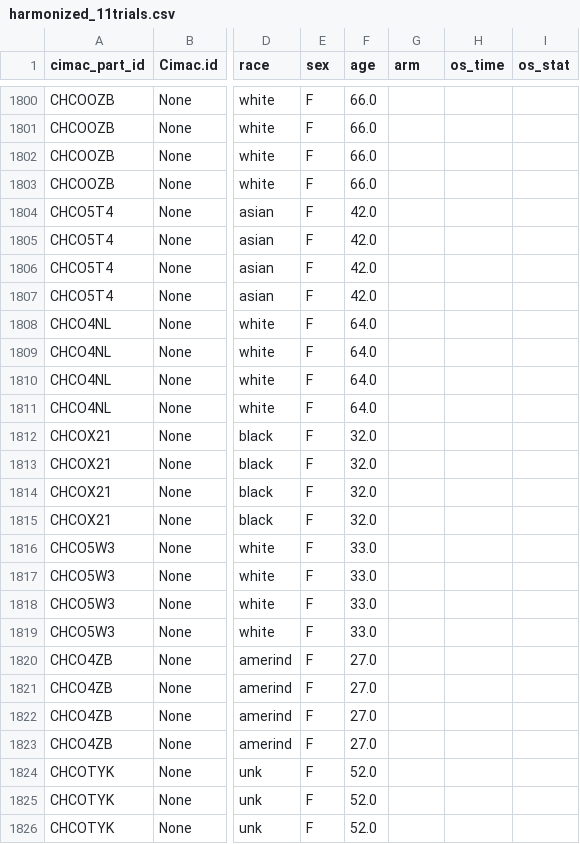
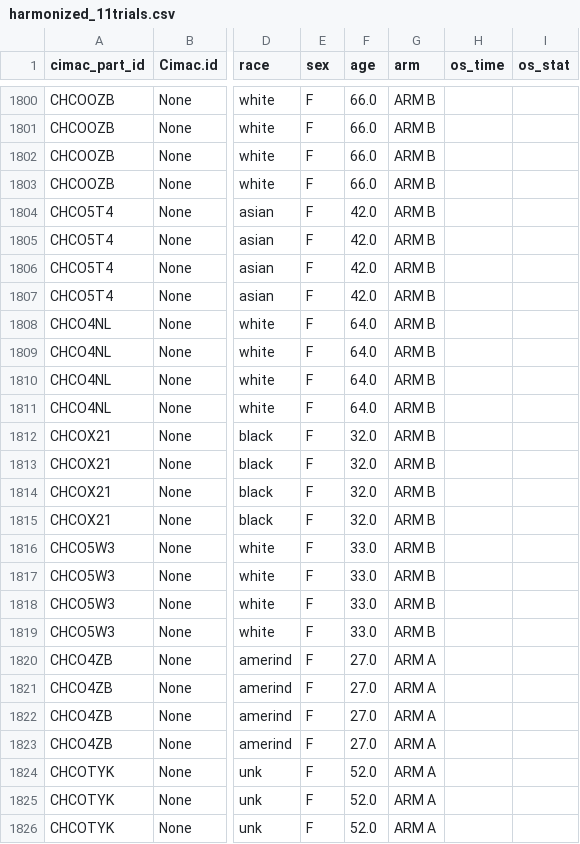
Before and after one commit to tanisjh/Cimac-Harmonization, a CSV file: harmonization_outputs/harmonized_11trials.csv, drawn as a sheet; only a part is shown, gaps mark what is left out; the diff covers the shown part only; the diff names each change by its address in the sheet, - before the commit and + after, or states it on an @@ line.

```diff
--- a/harmonization_outputs/harmonized_11trials.csv
+++ b/harmonization_outputs/harmonized_11trials.csv
-G1800:G1819 (arm): (empty)
+G1800:G1819 (arm): ARM B
-G1820:G1826 (arm): (empty)
+G1820:G1826 (arm): ARM A
```
Also changed, not shown: 169 edited cells elsewhere in this file, harmonization_outputs/final_handoff_report.csv, harmonization_outputs/review_priority_checklist.csv, 8 other files.
